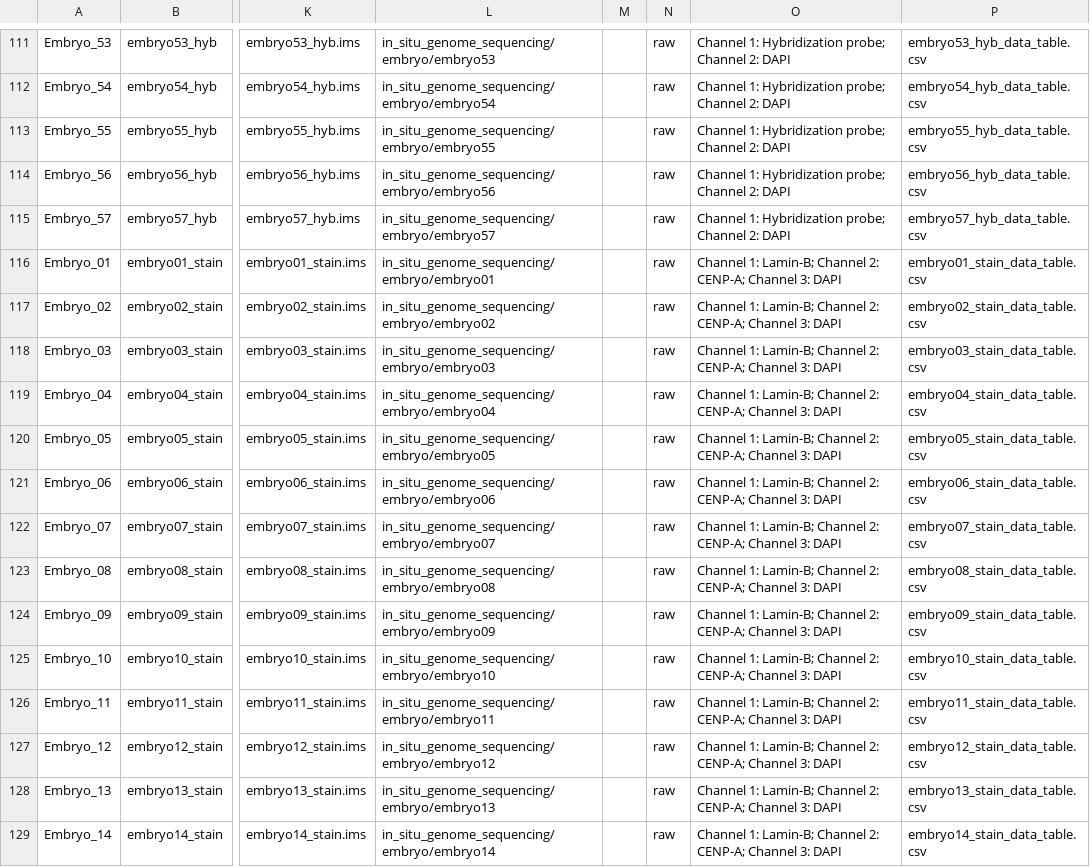
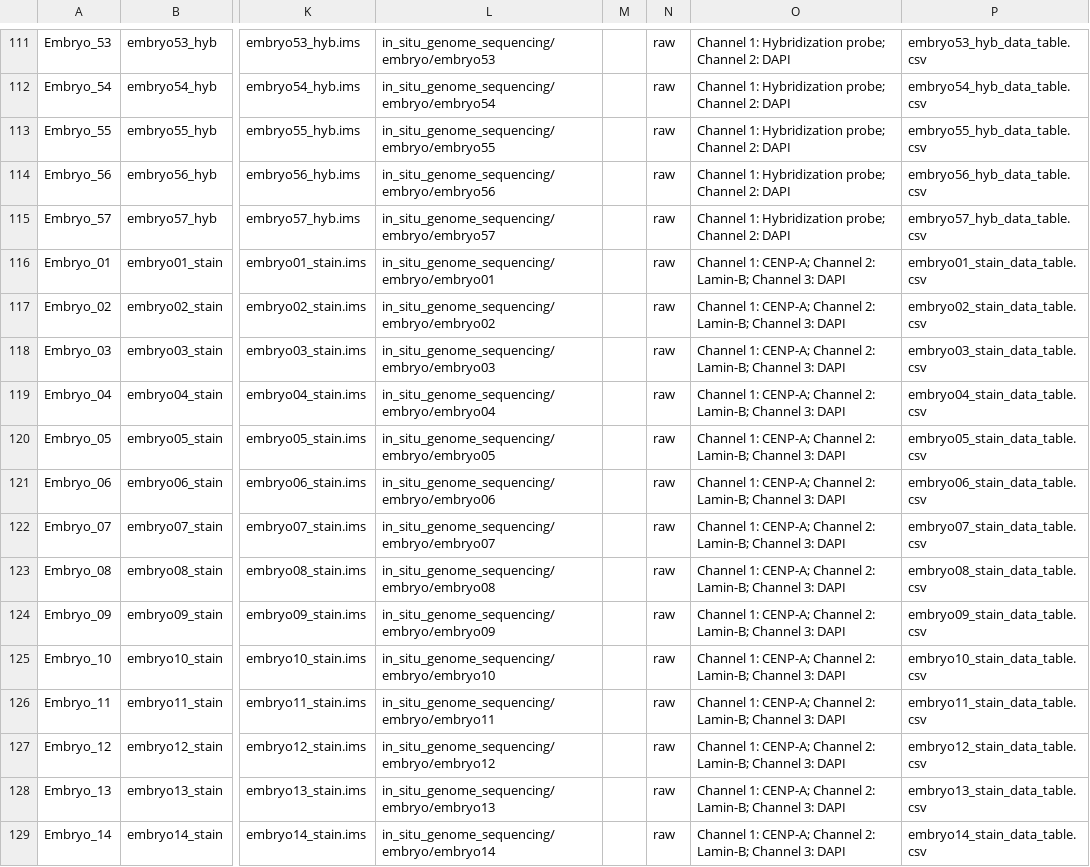
Before and after one commit to IDR/idr0101-payne-insitugenomeseq, a CSV file: experimentB/idr0101-experimentB-annotation.csv, drawn as a sheet; only a part is shown, gaps mark what is left out; the diff covers the shown part only; the diff names each change by its address in the sheet, - before the commit and + after, or states it on an @@ line.

Commit message:
Fix Channels in idr0101-experimentB-annotation.csv

```diff
--- a/experimentB/idr0101-experimentB-annotation.csv
+++ b/experimentB/idr0101-experimentB-annotation.csv
-O116:O129: Channel 1: Lamin-B; Channel 2: CENP-A; Channel 3:…
+O116:O129: Channel 1: CENP-A; Channel 2: Lamin-B; Channel 3:…
```
Also changed, not shown: 43 edited cells elsewhere in this file.
